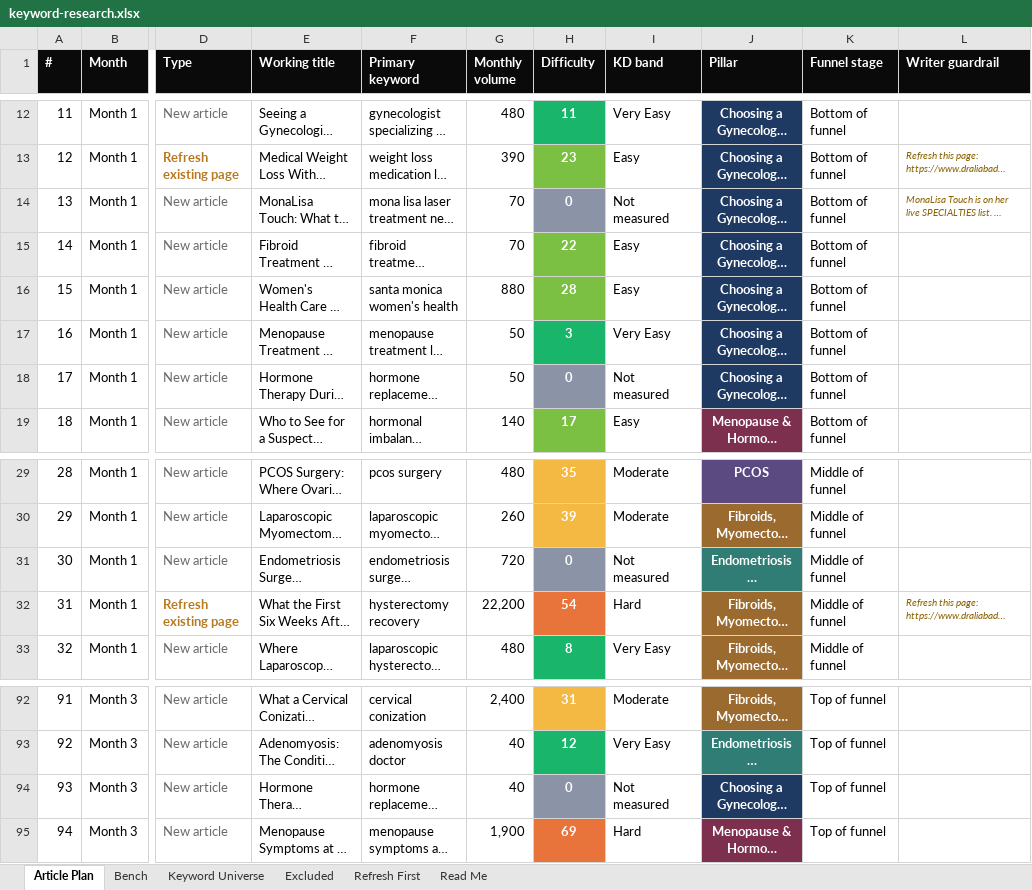
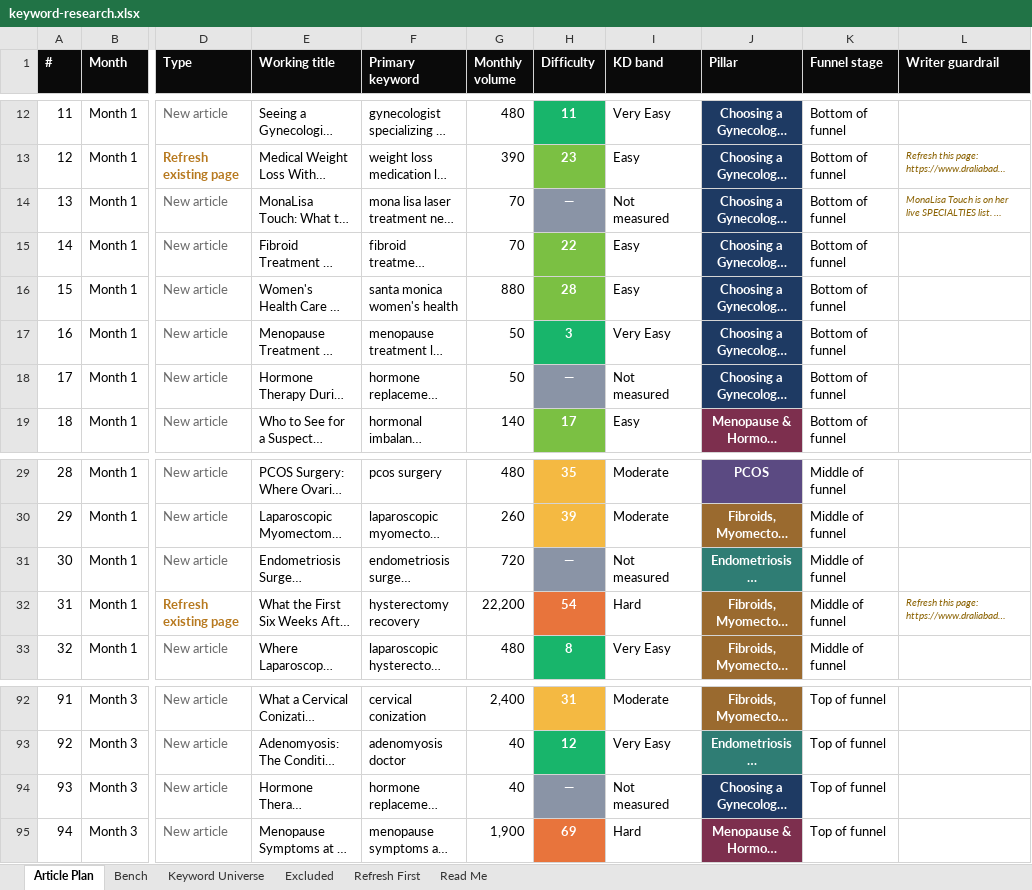
Before and after one commit to jonestj-boop/decks, an Excel workbook: decks/dr-aliabadi/keyword-research.xlsx, sheet Article Plan, drawn as a sheet; only a part is shown, gaps mark what is left out; long unchanged cells end in …; values as stored, in another font and other column widths than the file's, no borders; the diff names each change by its address in the sheet, - before the commit and + after, or states it on an @@ line.

```diff
--- a/decks/dr-aliabadi/keyword-research.xlsx (sheet Article Plan)
+++ b/decks/dr-aliabadi/keyword-research.xlsx (sheet Article Plan)
-H14 (Difficulty): 0
+H14 (Difficulty): —
-H18 (Difficulty): 0
+H18 (Difficulty): —
-H31 (Difficulty): 0
+H31 (Difficulty): —
-H94 (Difficulty): 0
+H94 (Difficulty): —
```
Also changed, not shown: sheet Keyword Universe, sheet Read Me, sheet Excluded, 1 other file.
